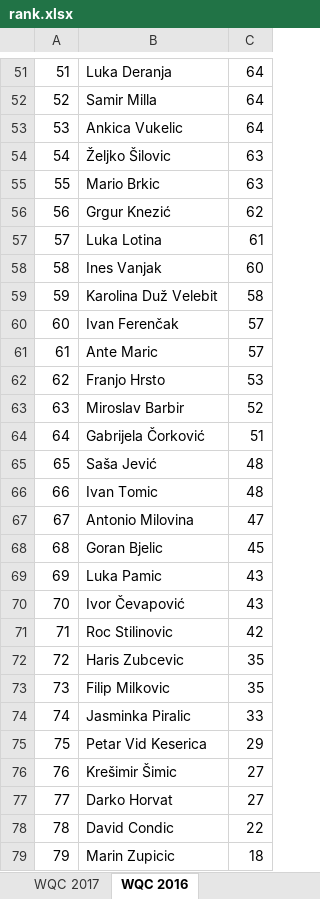
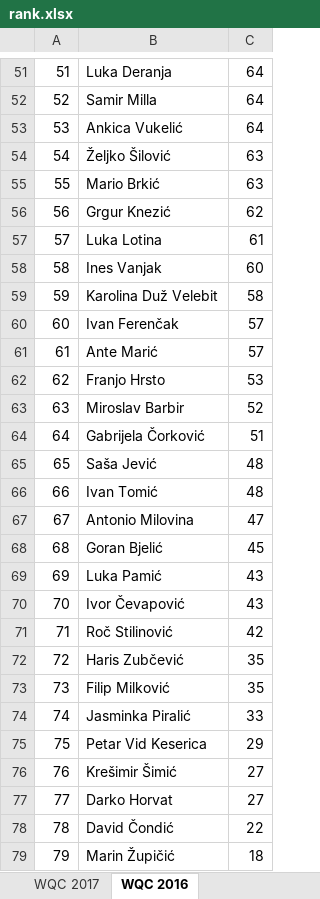
Before and after one commit to git-nt/croatian-quiz-scores, an Excel workbook: rank.xlsx, sheet WQC 2016, drawn as a sheet; only a part is shown, gaps mark what is left out; values as stored, in another font and other column widths than the file's, no borders; the diff covers the shown part only; the diff names each change by its address in the sheet, - before the commit and + after, or states it on an @@ line.

```diff
--- a/rank.xlsx (sheet WQC 2016)
+++ b/rank.xlsx (sheet WQC 2016)
-B53: Ankica Vukelic
+B53: Ankica Vukelić
-B54: Željko Šilovic
+B54: Željko Šilović
-B55: Mario Brkic
+B55: Mario Brkić
-B61: Ante Maric
+B61: Ante Marić
-B66: Ivan Tomic
+B66: Ivan Tomić
-B68: Goran Bjelic
+B68: Goran Bjelić
-B69: Luka Pamic
+B69: Luka Pamić
-B71: Roc Stilinovic
+B71: Roč Stilinović
-B72: Haris Zubcevic
+B72: Haris Zubčević
-B73: Filip Milkovic
+B73: Filip Milković
-B74: Jasminka Piralic
+B74: Jasminka Piralić
-B76: Krešimir Šimic
+B76: Krešimir Šimić
-B78: David Condic
+B78: David Čondić
-B79: Marin Zupicic
+B79: Marin Župičić
```
Also changed, not shown: 4 edited cells elsewhere in this sheet, sheet WQC 2015, sheet MMM 2024, sheet WQC 2017, sheet WQC 2019, sheet WQC 2018, sheet Osijek Open 2025, 24 more sheets, 4 other files.
